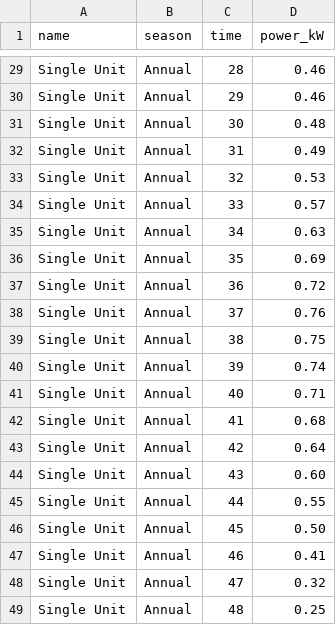
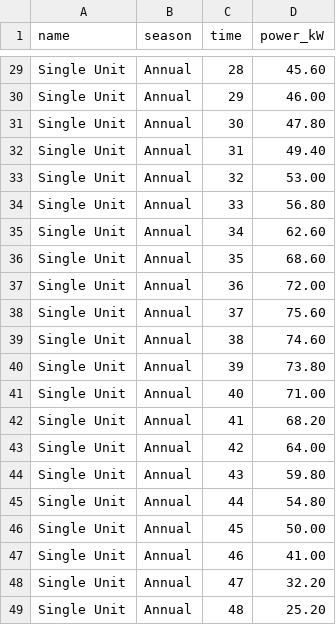
Before and after one commit to lukewilliams/pushupdebt, a CSV file: base_load_profiles.csv, drawn as a sheet; only a part is shown, gaps mark what is left out; the diff covers the shown part only; the diff names each change by its address in the sheet, - before the commit and + after, or states it on an @@ line.

```diff
--- a/base_load_profiles.csv
+++ b/base_load_profiles.csv
-D29 (power_kW): 0.46
+D29 (power_kW): 45.60
-D30 (power_kW): 0.46
+D30 (power_kW): 46.00
-D31 (power_kW): 0.48
+D31 (power_kW): 47.80
-D32 (power_kW): 0.49
+D32 (power_kW): 49.40
-D33 (power_kW): 0.53
+D33 (power_kW): 53.00
-D34 (power_kW): 0.57
+D34 (power_kW): 56.80
-D35 (power_kW): 0.63
+D35 (power_kW): 62.60
-D36 (power_kW): 0.69
+D36 (power_kW): 68.60
-D37 (power_kW): 0.72
+D37 (power_kW): 72.00
-D38 (power_kW): 0.76
+D38 (power_kW): 75.60
-D39 (power_kW): 0.75
+D39 (power_kW): 74.60
-D40 (power_kW): 0.74
+D40 (power_kW): 73.80
-D41 (power_kW): 0.71
+D41 (power_kW): 71.00
-D42 (power_kW): 0.68
+D42 (power_kW): 68.20
-D43 (power_kW): 0.64
+D43 (power_kW): 64.00
-D44 (power_kW): 0.60
+D44 (power_kW): 59.80
-D45 (power_kW): 0.55
+D45 (power_kW): 54.80
-D46 (power_kW): 0.50
+D46 (power_kW): 50.00
-D47 (power_kW): 0.41
+D47 (power_kW): 41.00
-D48 (power_kW): 0.32
+D48 (power_kW): 32.20
-D49 (power_kW): 0.25
+D49 (power_kW): 25.20
```
Also changed, not shown: 27 edited cells elsewhere in this file.
